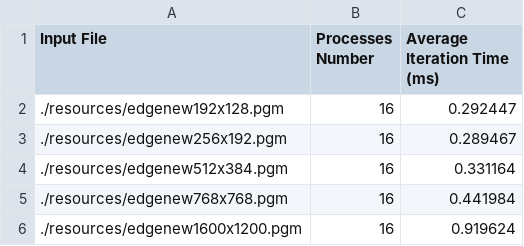
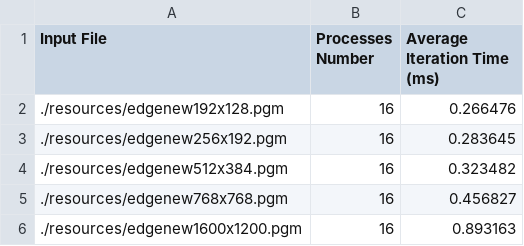
Before and after one commit to nikosxenakis/mpp_coursework, a TSV file: data/time_results_average_pixel_test.tsv, drawn as a sheet.

```diff
--- a/data/time_results_average_pixel_test.tsv
+++ b/data/time_results_average_pixel_test.tsv
@@ -1,6 +1,6 @@
 Input File	Processes Number	Average Iteration Time (ms)
-./resources/edgenew192x128.pgm	16	0.292447
-./resources/edgenew256x192.pgm	16	0.289467
-./resources/edgenew512x384.pgm	16	0.331164
-./resources/edgenew768x768.pgm	16	0.441984
-./resources/edgenew1600x1200.pgm	16	0.919624
+./resources/edgenew192x128.pgm	16	0.266476
+./resources/edgenew256x192.pgm	16	0.283645
+./resources/edgenew512x384.pgm	16	0.323482
+./resources/edgenew768x768.pgm	16	0.456827
+./resources/edgenew1600x1200.pgm	16	0.893163
```
Also changed, not shown: data/time_results_prod.tsv, data/time_results_timing_intervals_test.tsv, 36 other files.
